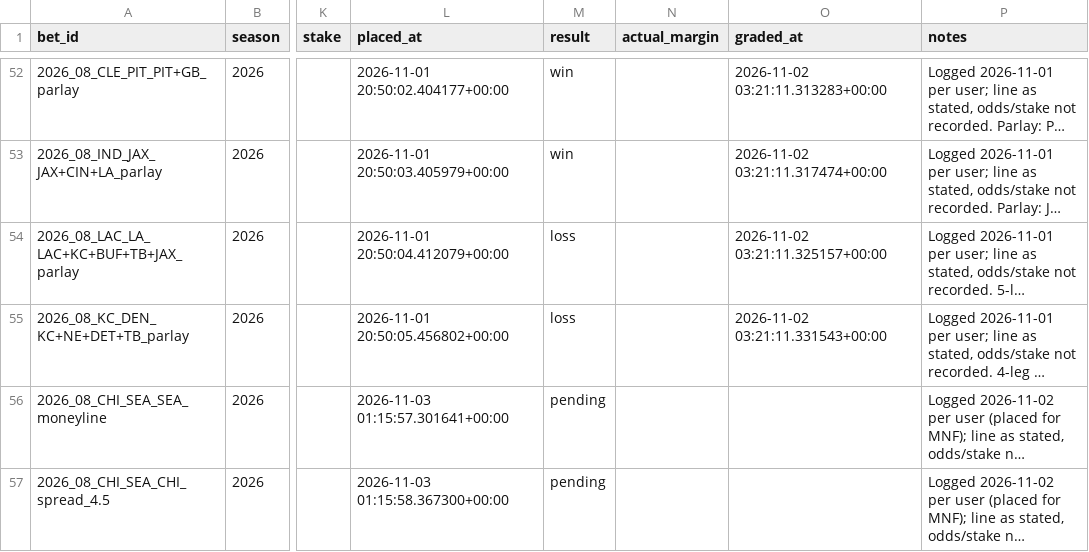
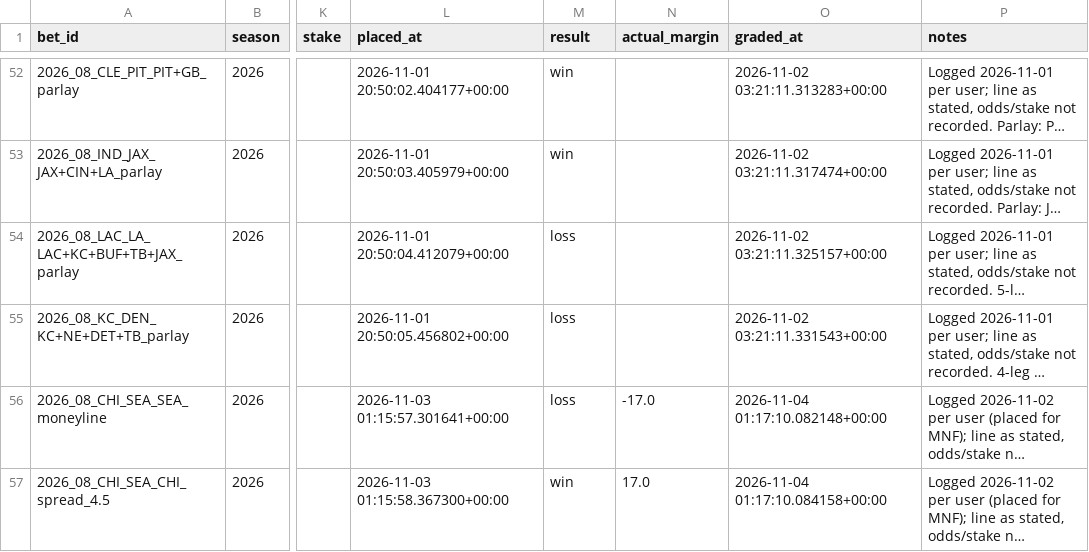
Before and after one commit to yangitangi/nfl-model, a CSV file: outputs/bets.csv, drawn as a sheet; only a part is shown, gaps mark what is left out; long unchanged cells end in …; the diff names each change by its address in the sheet, - before the commit and + after, or states it on an @@ line.

```diff
--- a/outputs/bets.csv
+++ b/outputs/bets.csv
-M56 (result): pending
+M56 (result): loss
-N56 (actual_margin): (empty)
+N56 (actual_margin): -17.0
-O56 (graded_at): (empty)
+O56 (graded_at): 2026-11-04 01:17:10.082148+00:00
-M57 (result): pending
+M57 (result): win
-N57 (actual_margin): (empty)
+N57 (actual_margin): 17.0
-O57 (graded_at): (empty)
+O57 (graded_at): 2026-11-04 01:17:10.084158+00:00
```
Also changed, not shown: outputs/qb_starter_overrides.csv, outputs/weekly_results.csv, 2 other files.
